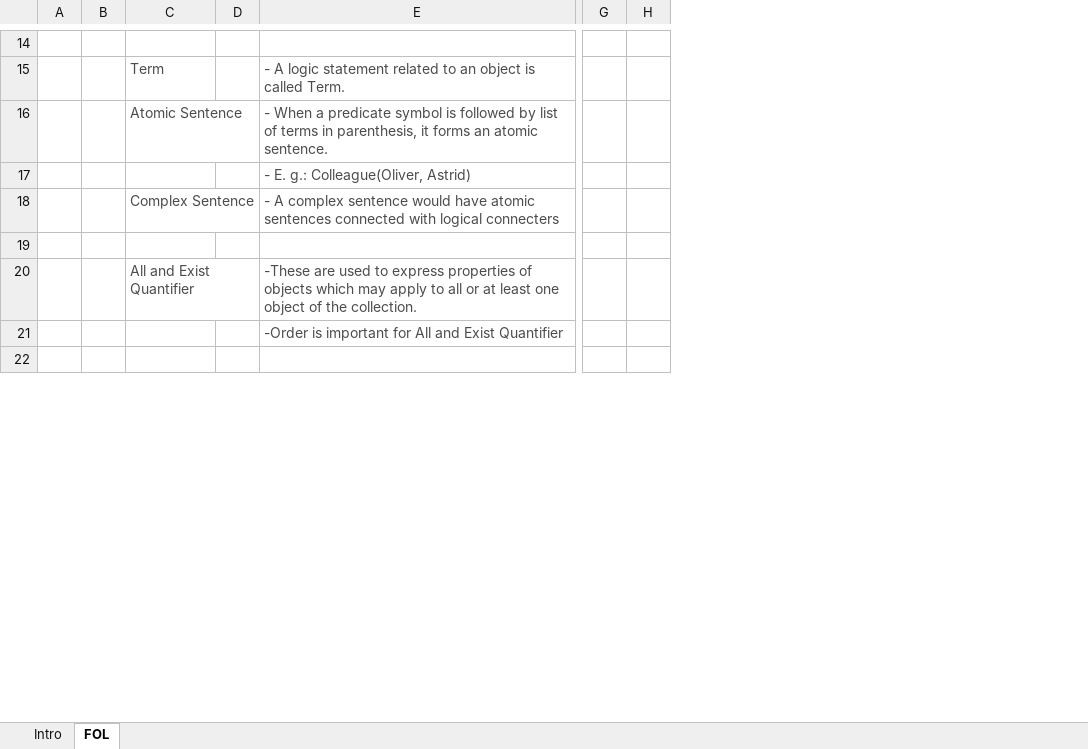
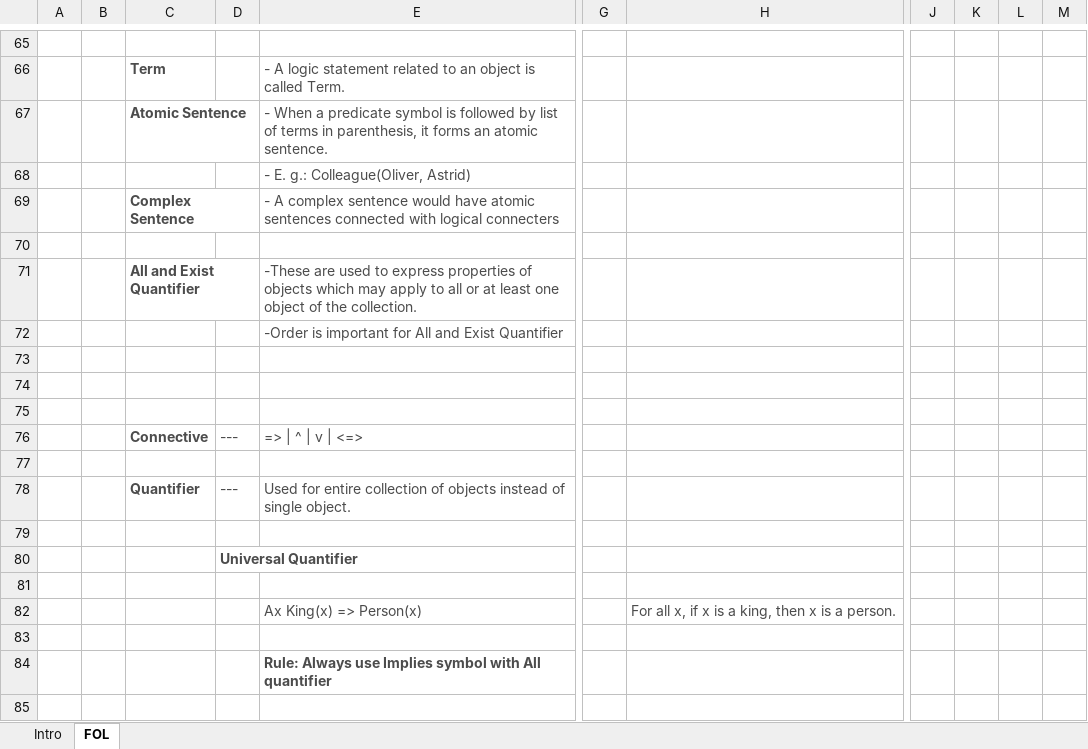
Before and after one commit to vishalrangras/Performance-Benchmarking, an Excel workbook: AI and ML.xlsx, sheet FOL, drawn as a sheet; only a part is shown, gaps mark what is left out; values as stored, in another font and other column widths than the file's, no borders; charts and pictures not drawn; removed rows and columns are numbered as before the commit, all else as after; rows hold the shown columns only; the diff covers the shown part only; the diff names each change by its address in the sheet, - before the commit and + after, or states it on an @@ line.

```diff
--- a/AI and ML.xlsx (sheet FOL)
+++ b/AI and ML.xlsx (sheet FOL)
-column D, empty
+column D, empty
-column G, empty
-column H, empty
+column G, empty
+column H, empty
+column J, empty
+column K, empty
+column L, empty
+column M, empty
-C66:C67 bold: off
+C66:C67 bold: on
-C69 bold: off
+C69 bold: on
-C71 bold: off
+C71 bold: on
+row 74: (empty)
+row 75: (empty)
+row 76:  |  | Connective | --- | => | ^ | v | <=>
+row 77: (empty)
+row 78:  |  | Quantifier | --- | Used for entire collection of objects instead of single object.
+row 79: (empty)
+row 80:  |  |  | Universal Quantifier
+row 81: (empty)
+row 82:  |  |  |  | Ax King(x) => Person(x) |  | For all x, if x is a king, then x is a person.
+row 83: (empty)
+row 84:  |  |  |  | Rule: Always use Implies symbol with All quantifier
+row 85: (empty)
```
Also changed, not shown: 130 added rows, 8 edited cells and cell formats elsewhere in this sheet, charts or pictures.
